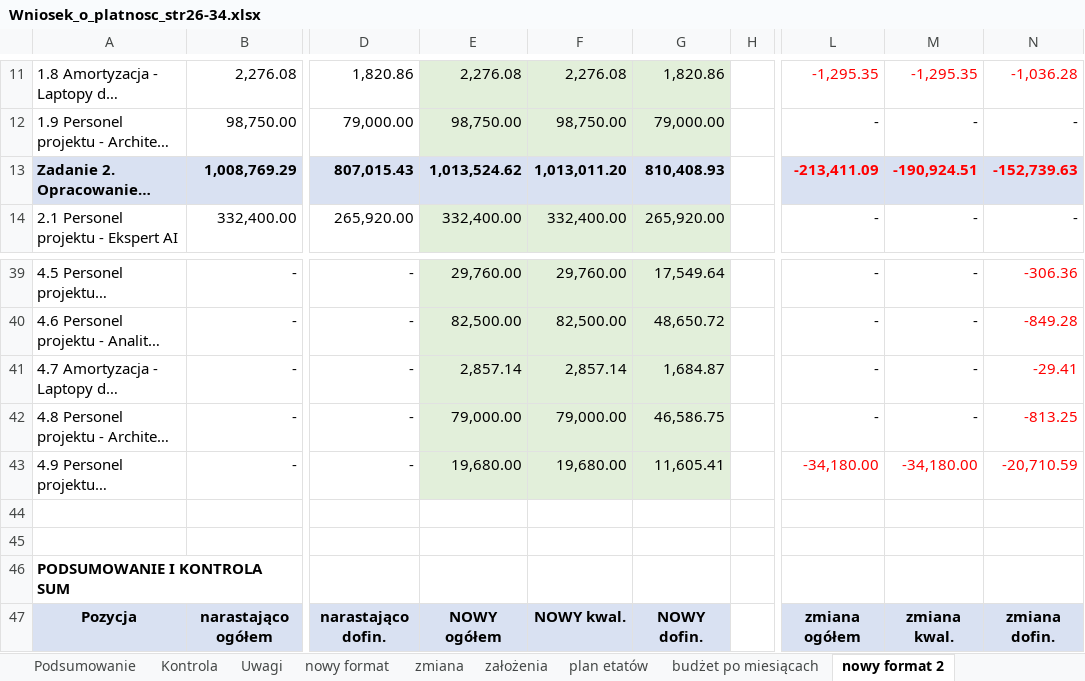
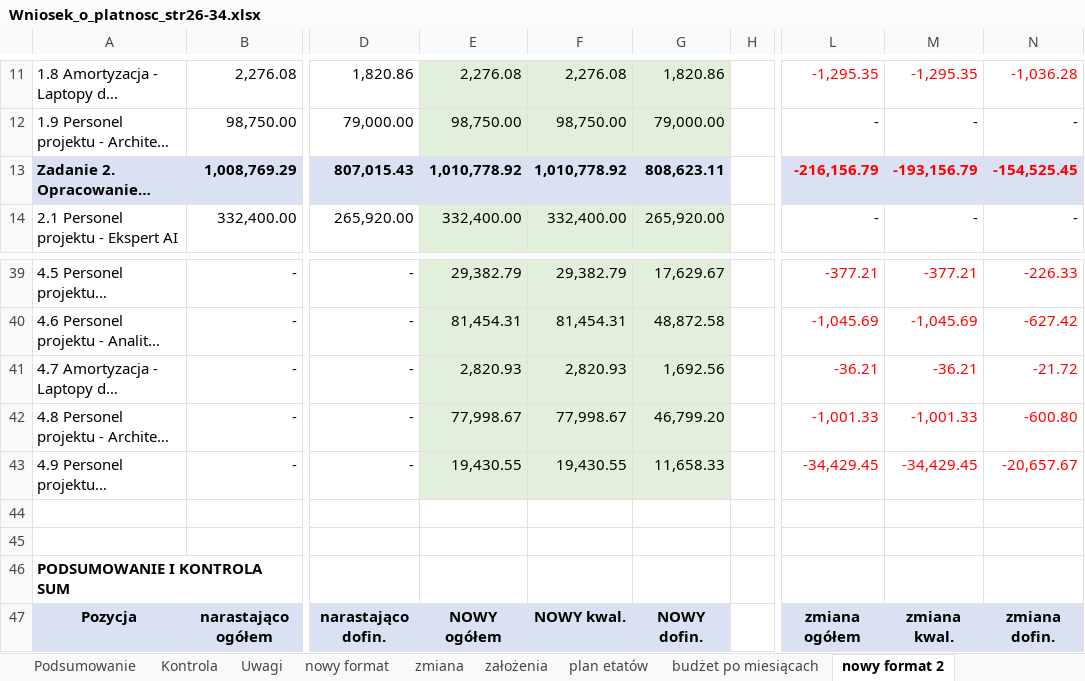
Before and after one commit to retajczyke/smart, an Excel workbook: Wniosek_o_platnosc_str26-34.xlsx, sheet nowy format 2, drawn as a sheet; only a part is shown, gaps mark what is left out; long unchanged cells end in …; values as stored, in another font and other column widths than the file's, no borders; the diff covers the shown part only; the diff names each change by its address in the sheet, - before the commit and + after, or states it on an @@ line.

```diff
--- a/Wniosek_o_platnosc_str26-34.xlsx (sheet nowy format 2)
+++ b/Wniosek_o_platnosc_str26-34.xlsx (sheet nowy format 2)
-E13: 1,013,524.62
+E13: 1,010,778.92
-F13: 1,013,011.20
+F13: 1,010,778.92
-G13: 810,408.93
+G13: 808,623.11
-L13: -213,411.09
+L13: -216,156.79
-M13: -190,924.51
+M13: -193,156.79
-N13: -152,739.63
+N13: -154,525.45
-E39: 29,760.00
+E39: 29,382.79
-F39: 29,760.00
+F39: 29,382.79
-G39: 17,549.64
+G39: 17,629.67
-L39:M42 text colour: black
+L39:M42 text colour: #FF0000
-L39: -
+L39: -377.21
-M39: -
+M39: -377.21
-N39: -306.36
+N39: -226.33
-E40: 82,500.00
+E40: 81,454.31
-F40: 82,500.00
+F40: 81,454.31
-G40: 48,650.72
+G40: 48,872.58
-L40: -
+L40: -1,045.69
-M40: -
+M40: -1,045.69
-N40: -849.28
+N40: -627.42
-E41: 2,857.14
+E41: 2,820.93
-F41: 2,857.14
+F41: 2,820.93
-G41: 1,684.87
+G41: 1,692.56
-L41: -
+L41: -36.21
-M41: -
+M41: -36.21
-N41: -29.41
+N41: -21.72
-E42: 79,000.00
+E42: 77,998.67
-F42: 79,000.00
+F42: 77,998.67
-G42: 46,586.75
+G42: 46,799.20
-L42: -
+L42: -1,001.33
-M42: -
+M42: -1,001.33
-N42: -813.25
+N42: -600.80
-E43: 19,680.00
+E43: 19,430.55
-F43: 19,680.00
+F43: 19,430.55
-G43: 11,605.41
+G43: 11,658.33
-L43: -34,180.00
+L43: -34,429.45
-M43: -34,180.00
+M43: -34,429.45
-N43: -20,710.59
+N43: -20,657.67
```
Also changed, not shown: 50 edited cells and cell formats elsewhere in this sheet, sheet budżet po miesiącach, sheet założenia, formulas that keep their value.
